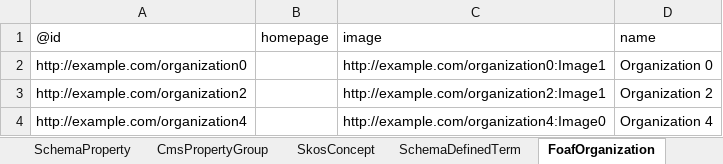
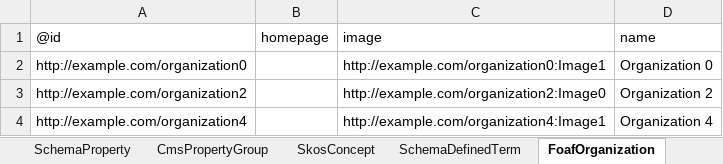
Before and after one commit to paradicms/paradicms, an Excel workbook: data/synthetic/synthetic_data.xlsx, sheet FoafOrganization, drawn as a sheet; values as stored, in another font and other column widths than the file's, no borders; the diff names each change by its address in the sheet, - before the commit and + after, or states it on an @@ line.

```diff
--- a/data/synthetic/synthetic_data.xlsx (sheet FoafOrganization)
+++ b/data/synthetic/synthetic_data.xlsx (sheet FoafOrganization)
-C3: http://example.com/organization2:Image1
+C3: http://example.com/organization2:Image0
-C4: http://example.com/organization4:Image0
+C4: http://example.com/organization4:Image1
```
Also changed, not shown: sheet SkosConcept, sheet SchemaDefinedTerm, sheet RdfProperty, sheet SchemaOrganization, sheet FoafPerson, sheet SchemaPerson, 2 more sheets, 2 other files.
